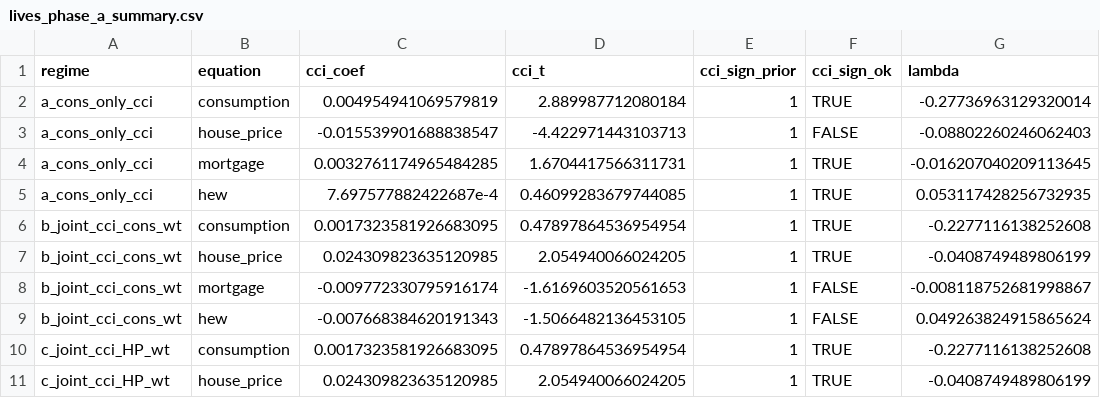
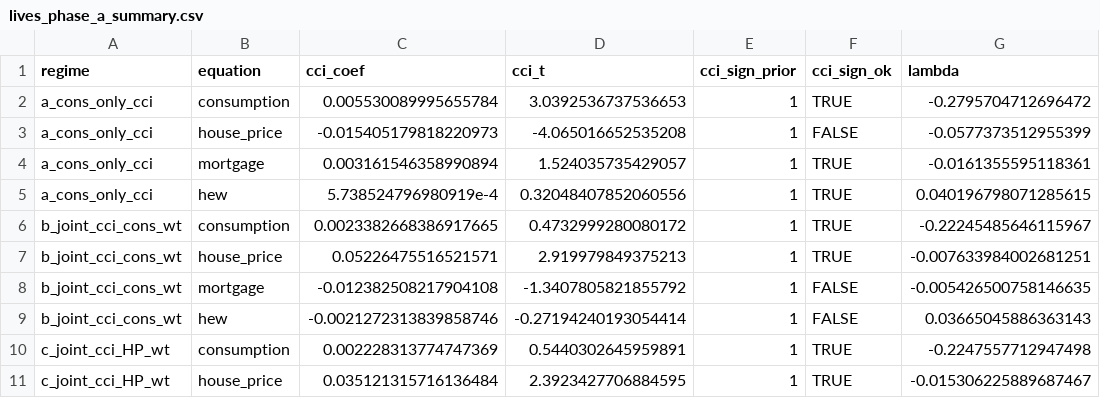
Before and after one commit to DavidAStephan/ConsModelling, a CSV file: LIVES/outputs/lives_phase_a_summary.csv, drawn as a sheet; only a part is shown; the diff covers the shown part only.

```diff
--- a/LIVES/outputs/lives_phase_a_summary.csv
+++ b/LIVES/outputs/lives_phase_a_summary.csv
@@ -1,11 +1,11 @@
 regime,equation,cci_coef,cci_t,cci_sign_prior,cci_sign_ok,lambda
-a_cons_only_cci,consumption,0.004954941069579819,2.889987712080184,1,TRUE,-0.27736963129320014
-a_cons_only_cci,house_price,-0.015539901688838547,-4.422971443103713,1,FALSE,-0.08802260246062403
-a_cons_only_cci,mortgage,0.0032761174965484285,1.6704417566311731,1,TRUE,-0.016207040209113645
-a_cons_only_cci,hew,7.697577882422687e-4,0.46099283679744085,1,TRUE,0.053117428256732935
-b_joint_cci_cons_wt,consumption,0.0017323581926683095,0.47897864536954954,1,TRUE,-0.2277116138252608
-b_joint_cci_cons_wt,house_price,0.024309823635120985,2.054940066024205,1,TRUE,-0.0408749489806199
-b_joint_cci_cons_wt,mortgage,-0.009772330795916174,-1.6169603520561653,1,FALSE,-0.008118752681998867
-b_joint_cci_cons_wt,hew,-0.007668384620191343,-1.5066482136453105,1,FALSE,0.049263824915865624
-c_joint_cci_HP_wt,consumption,0.0017323581926683095,0.47897864536954954,1,TRUE,-0.2277116138252608
-c_joint_cci_HP_wt,house_price,0.024309823635120985,2.054940066024205,1,TRUE,-0.0408749489806199
+a_cons_only_cci,consumption,0.005530089995655784,3.0392536737536653,1,TRUE,-0.2795704712696472
+a_cons_only_cci,house_price,-0.015405179818220973,-4.065016652535208,1,FALSE,-0.0577373512955399
+a_cons_only_cci,mortgage,0.003161546358990894,1.524035735429057,1,TRUE,-0.0161355595118361
+a_cons_only_cci,hew,5.738524796980919e-4,0.32048407852060556,1,TRUE,0.040196798071285615
+b_joint_cci_cons_wt,consumption,0.0023382668386917665,0.4732999280080172,1,TRUE,-0.22245485646115967
+b_joint_cci_cons_wt,house_price,0.05226475516521571,2.919979849375213,1,TRUE,-0.007633984002681251
+b_joint_cci_cons_wt,mortgage,-0.012382508217904108,-1.3407805821855792,1,FALSE,-0.005426500758146635
+b_joint_cci_cons_wt,hew,-0.0021272313839858746,-0.27194240193054414,1,FALSE,0.03665045886363143
+c_joint_cci_HP_wt,consumption,0.002228313774747369,0.5440302645959891,1,TRUE,-0.2247557712947498
+c_joint_cci_HP_wt,house_price,0.035121315716136484,2.3923427706884595,1,TRUE,-0.015306225889687467
```
Also changed, not shown: 19 edited cells elsewhere in this file, LIVES/outputs/lives_joint_cci_survival.csv, LIVES/outputs/lives_sur_2eq_coefs.csv, 14 other files.
